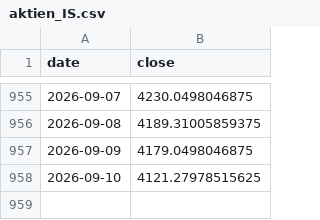
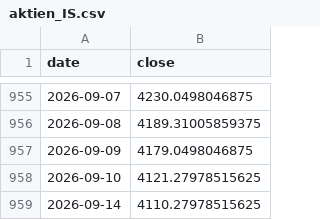
Before and after one commit to marcschaefer5/laenderrisiko-monitor, a CSV file: daten/aktien_IS.csv, drawn as a sheet; only a part is shown, gaps mark what is left out.

```diff
--- a/daten/aktien_IS.csv
+++ b/daten/aktien_IS.csv
@@ -958 +958,2 @@ date;close
 2026-09-10;4121.27978515625
+2026-09-14;4110.27978515625
```
Also changed, not shown: daten/aktien_GM.csv, daten/aktien_SF.csv, 17 other files.
